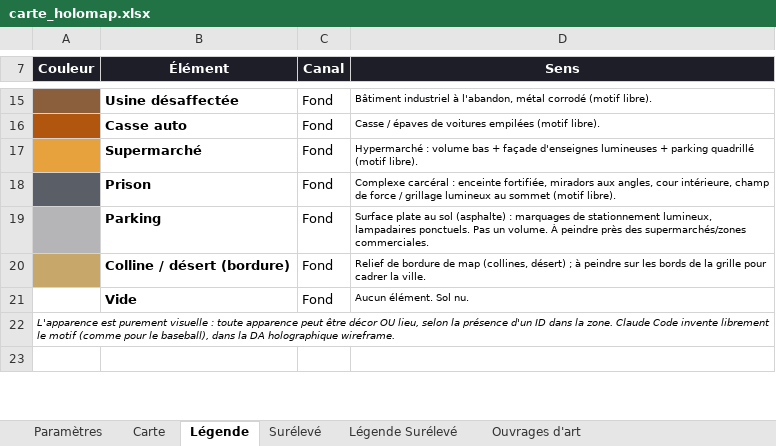
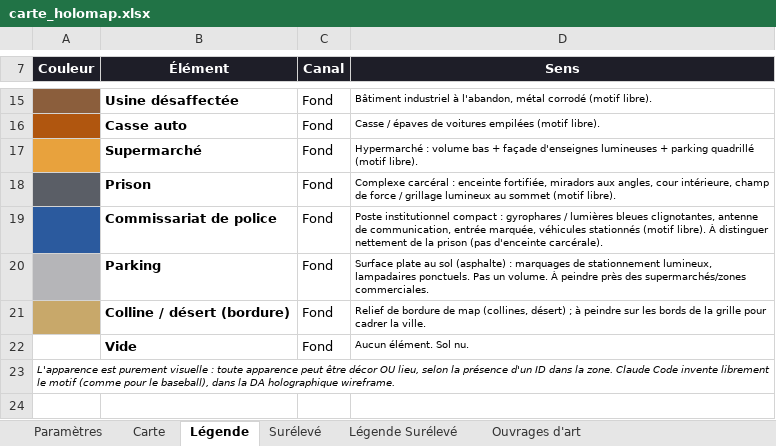
Before and after one commit to Rhend/Reliquary, an Excel workbook: Carte Holo/carte_holomap.xlsx, sheet Légende, drawn as a sheet; only a part is shown, gaps mark what is left out; values as stored, in another font and other column widths than the file's, no borders; the diff names each change by its address in the sheet, - before the commit and + after, or states it on an @@ line.

```diff
--- a/Carte Holo/carte_holomap.xlsx (sheet Légende)
+++ b/Carte Holo/carte_holomap.xlsx (sheet Légende)
+row 19:  | Commissariat de police | Fond | Poste institutionnel compact : gyrophares / lumières bleues clignotantes, antenne de communication, entrée marquée, véhicules stationnés (motif libre). À distinguer nettement de la prison (pas d'enceinte carcérale).
```
Also changed, not shown: sheet Carte, 11 other files.
